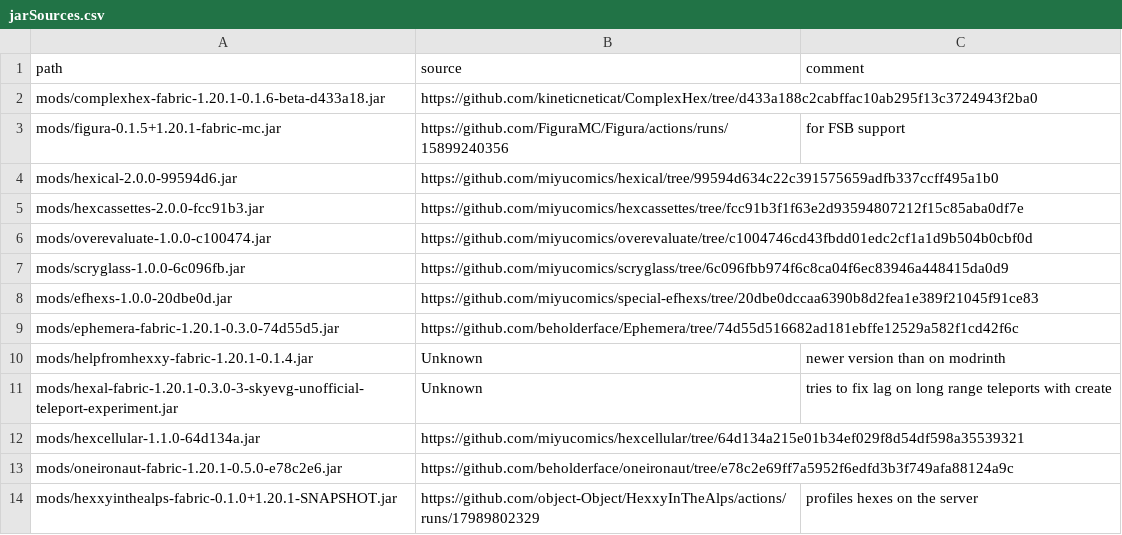
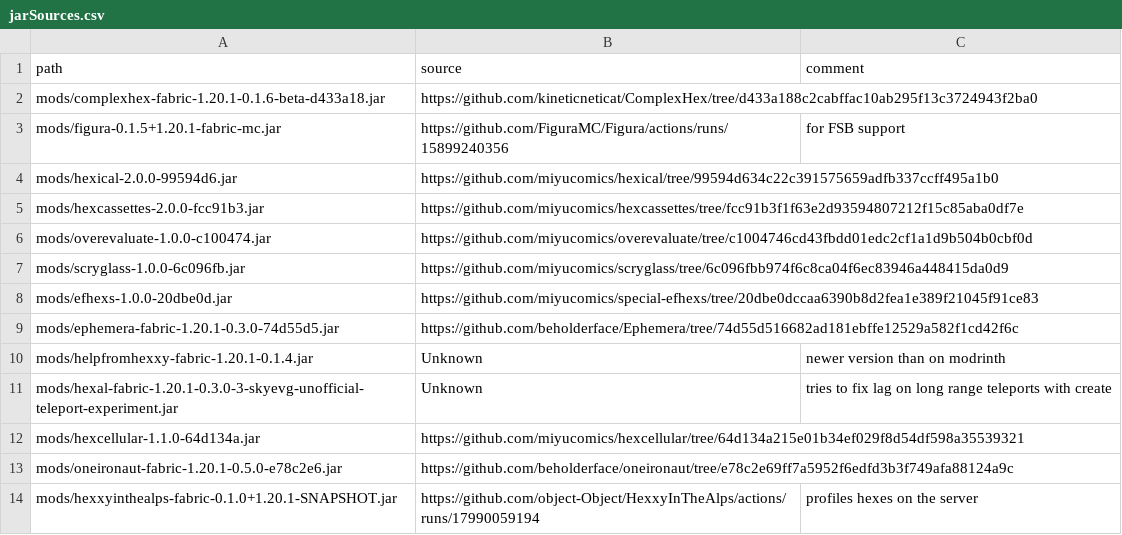
Before and after one commit to abilliontrillionstars/hexxy4, a CSV file: jarSources.csv, drawn as a sheet.

Commit message:
Update hexxyinthealps

```diff
--- a/jarSources.csv
+++ b/jarSources.csv
@@ -13,2 +13,2 @@ mods/hexcellular-1.1.0-64d134a.jar,https://github.com/miyucomics/hexcellular/tre
 mods/oneironaut-fabric-1.20.1-0.5.0-e78c2e6.jar,https://github.com/beholderface/oneironaut/tree/e78c2e69ff7a5952f6edfd3b3f749afa88124a9c,
-mods/hexxyinthealps-fabric-0.1.0+1.20.1-SNAPSHOT.jar,https://github.com/object-Object/HexxyInTheAlps/actions/runs/17989802329,profiles hexes on the server
+mods/hexxyinthealps-fabric-0.1.0+1.20.1-SNAPSHOT.jar,https://github.com/object-Object/HexxyInTheAlps/actions/runs/17990059194,profiles hexes on the server
```
Also changed, not shown: 1 other file.
